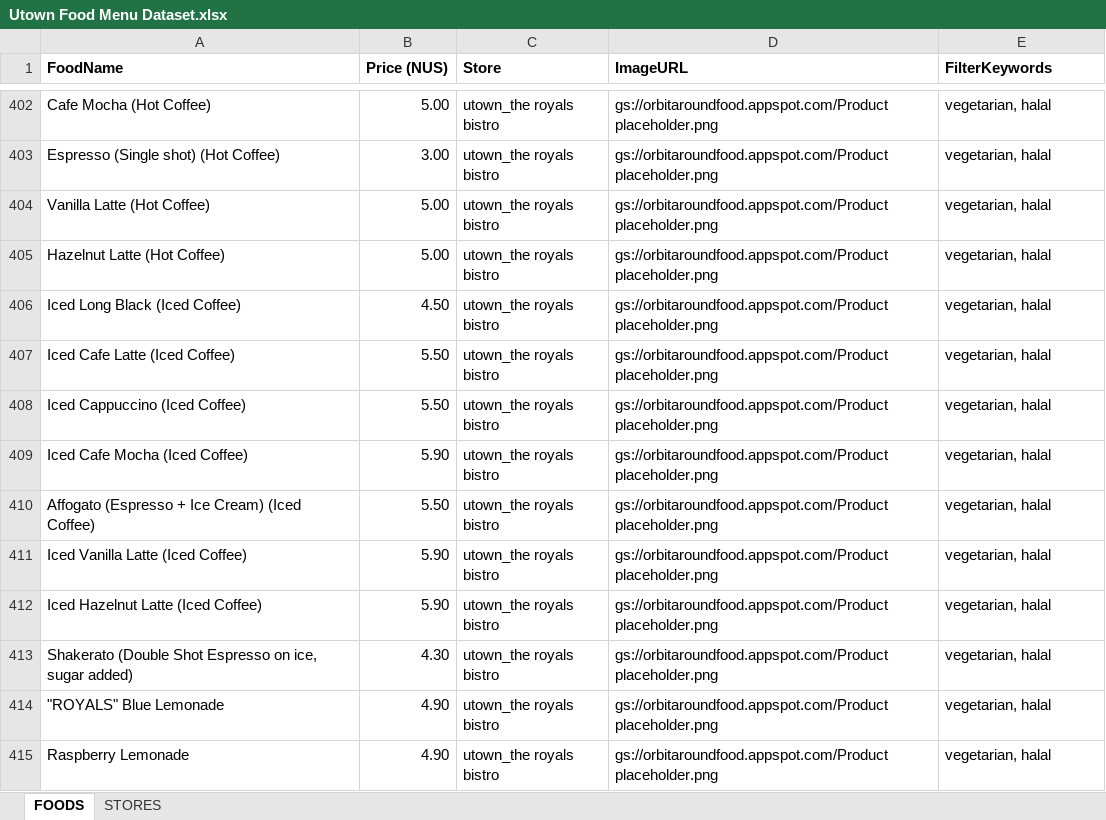
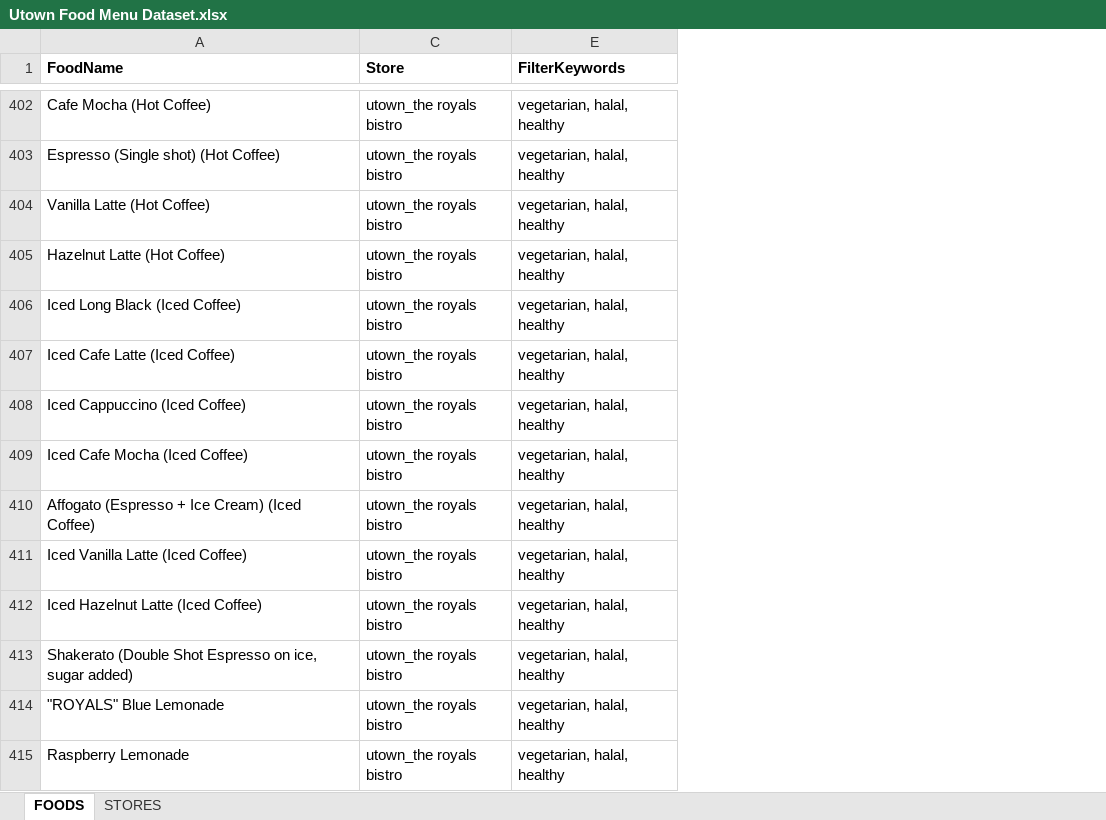
Before and after one commit to howtoosee/CP2106_OrbitAroundFood, an Excel workbook: ImportDB/Utown Food Menu Dataset.xlsx, sheet FOODS, drawn as a sheet; only a part is shown, gaps mark what is left out; values as stored, in another font and other column widths than the file's, no borders; charts and pictures not drawn; the diff covers the shown part only; the diff names each change by its address in the sheet, - before the commit and + after, or states it on an @@ line.

```diff
--- a/ImportDB/Utown Food Menu Dataset.xlsx (sheet FOODS)
+++ b/ImportDB/Utown Food Menu Dataset.xlsx (sheet FOODS)
@@ column B (Price (NUS)) hidden, rows 402-415: 5.00 | 3.00 | 5.00 | 5.00 | 4.50 | 5.50 | 5.50 | 5.90 | 5.50 | 5.90 | 5.90 | 4.30 | 4.90 | 4.90 @@
@@ column D (ImageURL) hidden, rows 402-415: all gs://orbitaroundfood.appspot.com/Product placeholder.png @@
-E402:E415 (FilterKeywords): vegetarian, halal
+E402:E415 (FilterKeywords): vegetarian, halal, healthy
```
Also changed, not shown: 141 edited cells elsewhere in this sheet, 1 other file.
